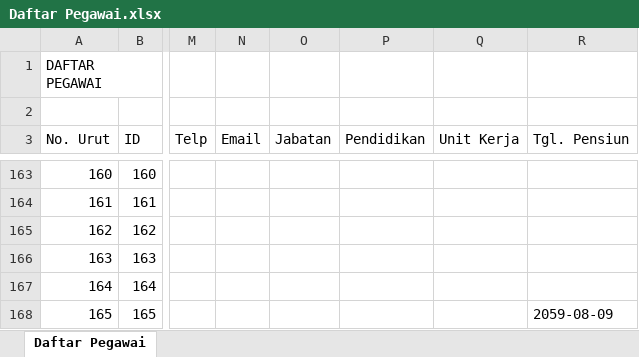
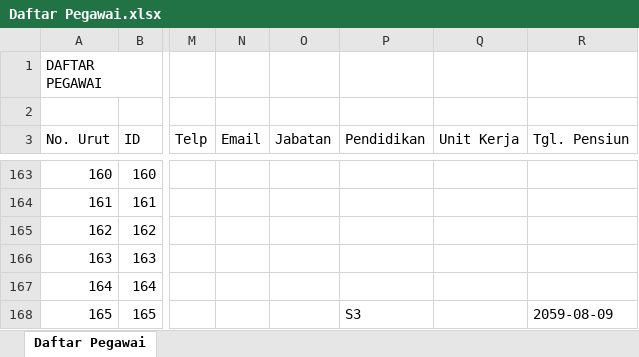
Before and after one commit to FadelNurAkhmad/Simpeg_PT_Gramasurya, an Excel workbook: assets/excel/Daftar Pegawai.xlsx, sheet Daftar Pegawai, drawn as a sheet; only a part is shown, gaps mark what is left out; values as stored, in another font and other column widths than the file's, no borders; the diff names each change by its address in the sheet, - before the commit and + after, or states it on an @@ line.

```diff
--- a/assets/excel/Daftar Pegawai.xlsx (sheet Daftar Pegawai)
+++ b/assets/excel/Daftar Pegawai.xlsx (sheet Daftar Pegawai)
-P168 (Pendidikan): (empty)
+P168 (Pendidikan): S3
```
Also changed, not shown: 16 other files.
